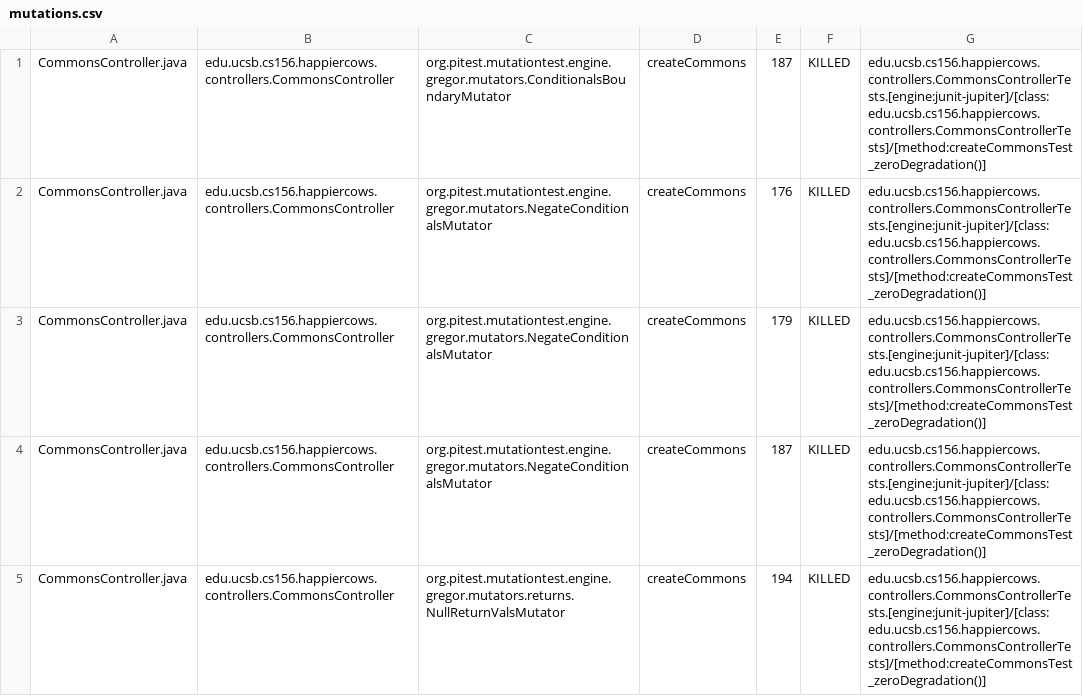
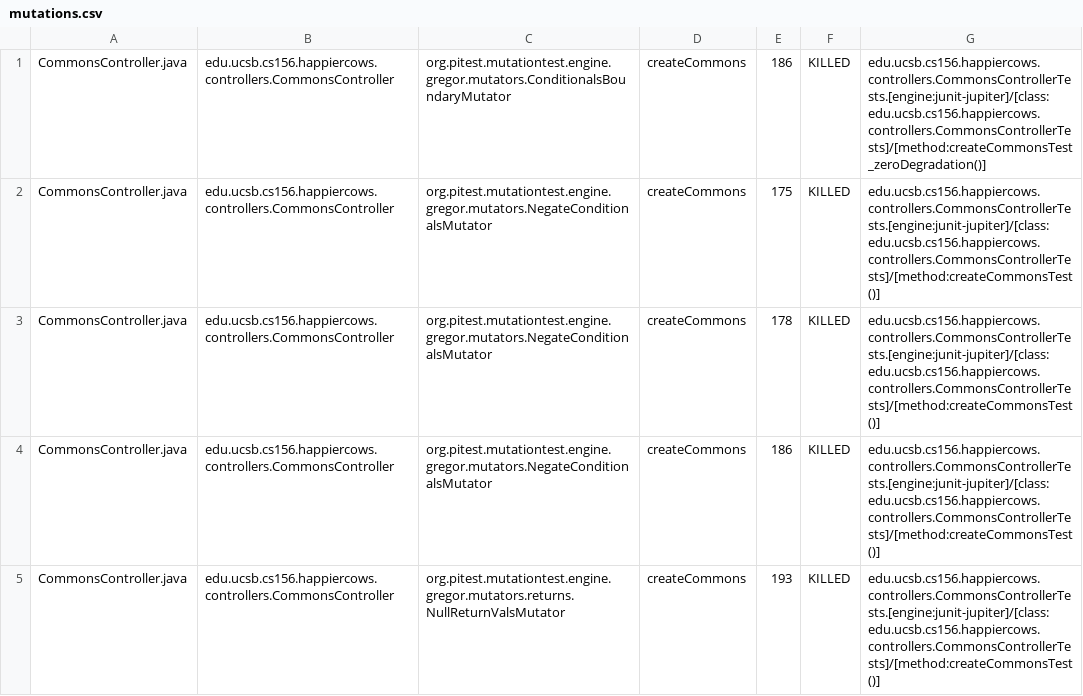
Before and after one commit to ucsb-cs156-m23/proj-happycows-m23-10am-3, a CSV file: pitest/mutations.csv, drawn as a sheet; only a part is shown; the diff covers the shown part only.

Commit message:
Deploying to gh-pages from @ ucsb-cs156-m23/proj-happycows-m23-10am-3@d531eb8ac000507d309f07db2333b639645faad6 🚀

```diff
--- a/pitest/mutations.csv
+++ b/pitest/mutations.csv
@@ -1,5 +1,5 @@
-CommonsController.java,edu.ucsb.cs156.happiercows.controllers.CommonsController,org.pitest.mutationtest.engine.gregor.mutators.ConditionalsBoundaryMutator,createCommons,187,KILLED,edu.ucsb.cs156.happiercows.controllers.CommonsControllerTests.[engine:junit-jupiter]/[class:edu.ucsb.cs156.happiercows.controllers.CommonsControllerTests]/[method:createCommonsTest_zeroDegradation()]
-CommonsController.java,edu.ucsb.cs156.happiercows.controllers.CommonsController,org.pitest.mutationtest.engine.gregor.mutators.NegateConditionalsMutator,createCommons,176,KILLED,edu.ucsb.cs156.happiercows.controllers.CommonsControllerTests.[engine:junit-jupiter]/[class:edu.ucsb.cs156.happiercows.controllers.CommonsControllerTests]/[method:createCommonsTest_zeroDegradation()]
-CommonsController.java,edu.ucsb.cs156.happiercows.controllers.CommonsController,org.pitest.mutationtest.engine.gregor.mutators.NegateConditionalsMutator,createCommons,179,KILLED,edu.ucsb.cs156.happiercows.controllers.CommonsControllerTests.[engine:junit-jupiter]/[class:edu.ucsb.cs156.happiercows.controllers.CommonsControllerTests]/[method:createCommonsTest_zeroDegradation()]
-CommonsController.java,edu.ucsb.cs156.happiercows.controllers.CommonsController,org.pitest.mutationtest.engine.gregor.mutators.NegateConditionalsMutator,createCommons,187,KILLED,edu.ucsb.cs156.happiercows.controllers.CommonsControllerTests.[engine:junit-jupiter]/[class:edu.ucsb.cs156.happiercows.controllers.CommonsControllerTests]/[method:createCommonsTest_zeroDegradation()]
-CommonsController.java,edu.ucsb.cs156.happiercows.controllers.CommonsController,org.pitest.mutationtest.engine.gregor.mutators.returns.NullReturnValsMutator,createCommons,194,KILLED,edu.ucsb.cs156.happiercows.controllers.CommonsControllerTests.[engine:junit-jupiter]/[class:edu.ucsb.cs156.happiercows.controllers.CommonsControllerTests]/[method:createCommonsTest_zeroDegradation()]
+CommonsController.java,edu.ucsb.cs156.happiercows.controllers.CommonsController,org.pitest.mutationtest.engine.gregor.mutators.ConditionalsBoundaryMutator,createCommons,186,KILLED,edu.ucsb.cs156.happiercows.controllers.CommonsControllerTests.[engine:junit-jupiter]/[class:edu.ucsb.cs156.happiercows.controllers.CommonsControllerTests]/[method:createCommonsTest_zeroDegradation()]
+CommonsController.java,edu.ucsb.cs156.happiercows.controllers.CommonsController,org.pitest.mutationtest.engine.gregor.mutators.NegateConditionalsMutator,createCommons,175,KILLED,edu.ucsb.cs156.happiercows.controllers.CommonsControllerTests.[engine:junit-jupiter]/[class:edu.ucsb.cs156.happiercows.controllers.CommonsControllerTests]/[method:createCommonsTest()]
+CommonsController.java,edu.ucsb.cs156.happiercows.controllers.CommonsController,org.pitest.mutationtest.engine.gregor.mutators.NegateConditionalsMutator,createCommons,178,KILLED,edu.ucsb.cs156.happiercows.controllers.CommonsControllerTests.[engine:junit-jupiter]/[class:edu.ucsb.cs156.happiercows.controllers.CommonsControllerTests]/[method:createCommonsTest()]
+CommonsController.java,edu.ucsb.cs156.happiercows.controllers.CommonsController,org.pitest.mutationtest.engine.gregor.mutators.NegateConditionalsMutator,createCommons,186,KILLED,edu.ucsb.cs156.happiercows.controllers.CommonsControllerTests.[engine:junit-jupiter]/[class:edu.ucsb.cs156.happiercows.controllers.CommonsControllerTests]/[method:createCommonsTest()]
+CommonsController.java,edu.ucsb.cs156.happiercows.controllers.CommonsController,org.pitest.mutationtest.engine.gregor.mutators.returns.NullReturnValsMutator,createCommons,193,KILLED,edu.ucsb.cs156.happiercows.controllers.CommonsControllerTests.[engine:junit-jupiter]/[class:edu.ucsb.cs156.happiercows.controllers.CommonsControllerTests]/[method:createCommonsTest()]
```
Also changed, not shown: 51 edited cells elsewhere in this file, 39 other files.
